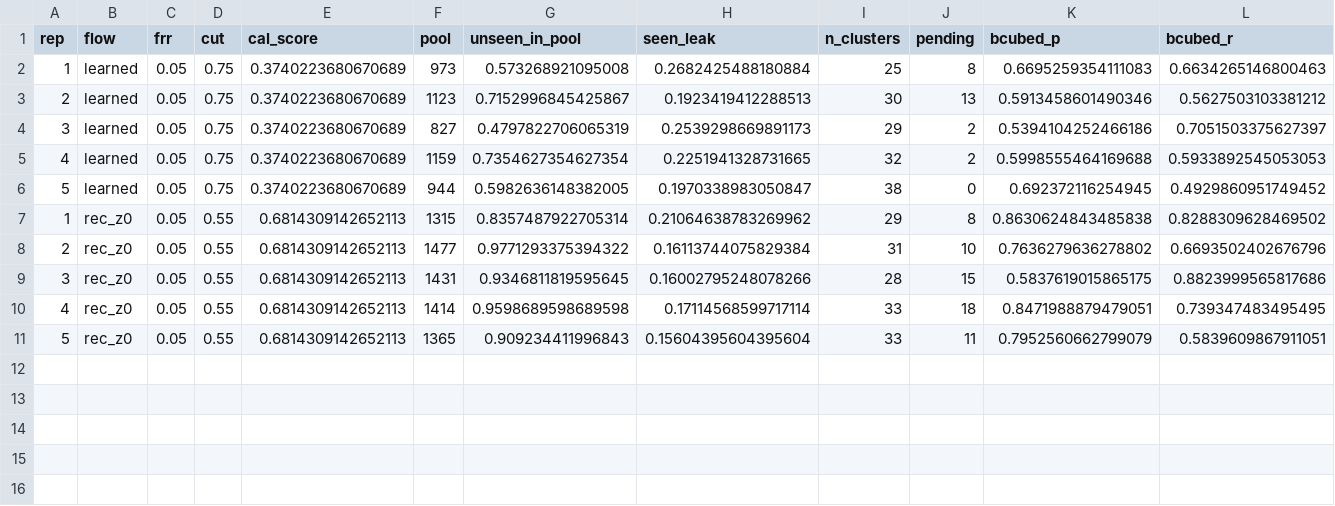
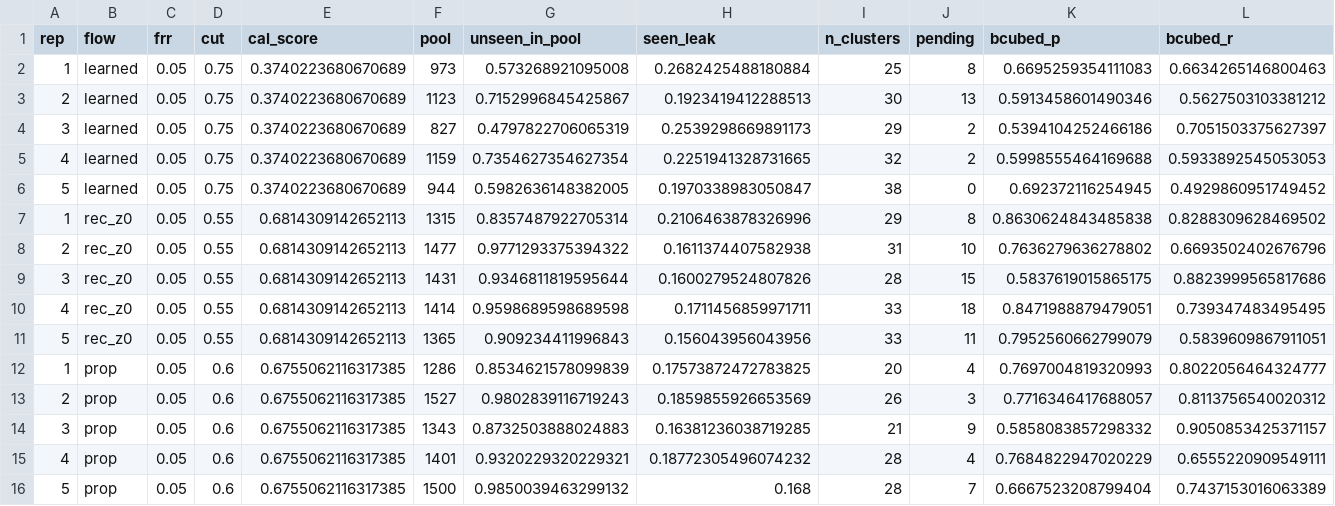
Before and after one commit to CodeWracker/holo-openset, a CSV file: results/discovery.csv, drawn as a sheet; only a part is shown; rows hold the shown columns only; the diff names each change by its address in the sheet, - before the commit and + after, or states it on an @@ line.

```diff
--- a/results/discovery.csv
+++ b/results/discovery.csv
-H7 (seen_leak): 0.21064638783269962
+H7 (seen_leak): 0.2106463878326996
-H8 (seen_leak): 0.16113744075829384
+H8 (seen_leak): 0.1611374407582938
-G9 (unseen_in_pool): 0.9346811819595645
+G9 (unseen_in_pool): 0.9346811819595644
-H9 (seen_leak): 0.16002795248078266
+H9 (seen_leak): 0.1600279524807826
-H10 (seen_leak): 0.17114568599717114
+H10 (seen_leak): 0.1711456859971711
-H11 (seen_leak): 0.15604395604395604
+H11 (seen_leak): 0.156043956043956
+row 12: 1 | prop | 0.05 | 0.6 | 0.6755062116317385 | 1286 | 0.8534621578099839 | 0.17573872472783825 | 20 | 4 | 0.7697004819320993 | 0.8022056464324777
+row 13: 2 | prop | 0.05 | 0.6 | 0.6755062116317385 | 1527 | 0.9802839116719243 | 0.1859855926653569 | 26 | 3 | 0.7716346417688057 | 0.8113756540020312
+row 14: 3 | prop | 0.05 | 0.6 | 0.6755062116317385 | 1343 | 0.8732503888024883 | 0.16381236038719285 | 21 | 9 | 0.5858083857298332 | 0.9050853425371157
+row 15: 4 | prop | 0.05 | 0.6 | 0.6755062116317385 | 1401 | 0.9320229320229321 | 0.18772305496074232 | 28 | 4 | 0.7684822947020229 | 0.6555220909549111
+row 16: 5 | prop | 0.05 | 0.6 | 0.6755062116317385 | 1500 | 0.9850039463299132 | 0.168 | 28 | 7 | 0.6667523208799404 | 0.7437153016063389
```
Also changed, not shown: results/e2e.csv, results/full_frames.csv, 34 other files.
